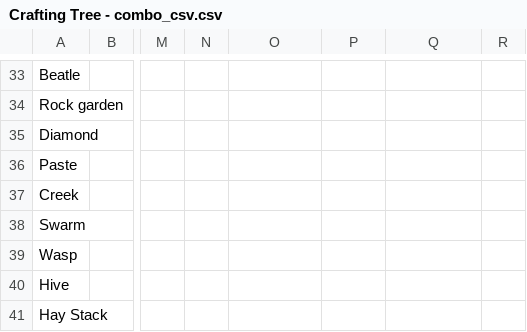
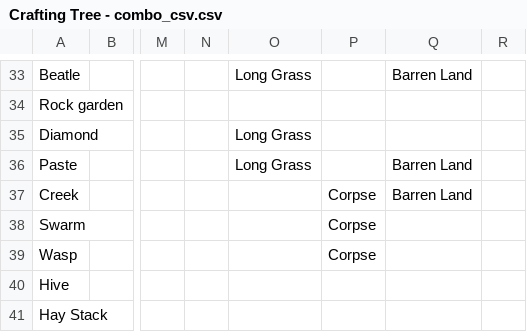
Before and after one commit to RobbingSpree/GGJ2020v2, a CSV file: datafiles/Crafting Tree - combo_csv.csv, drawn as a sheet; only a part is shown, gaps mark what is left out; the diff covers the shown part only; the diff names each change by its address in the sheet, - before the commit and + after, or states it on an @@ line.

```diff
--- a/datafiles/Crafting Tree - combo_csv.csv
+++ b/datafiles/Crafting Tree - combo_csv.csv
-O33: (empty)
+O33: Long Grass
-Q33: (empty)
+Q33: Barren Land
-O35:O36: (empty)
+O35:O36: Long Grass
-Q36:Q37: (empty)
+Q36:Q37: Barren Land
-P37:P39: (empty)
+P37:P39: Corpse
```
Also changed, not shown: 1 added row, 1 removed row and 147 edited cells elsewhere in this file, Crafting Tree - combo_csv.csv, 5 other files.
